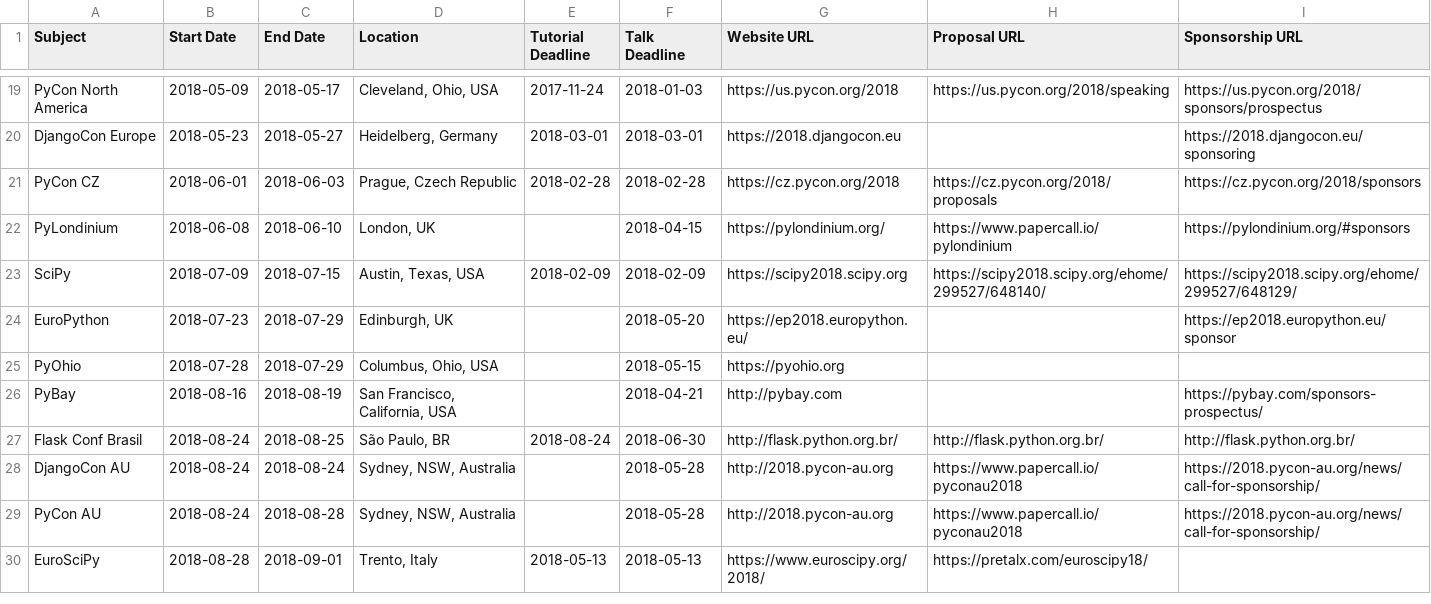
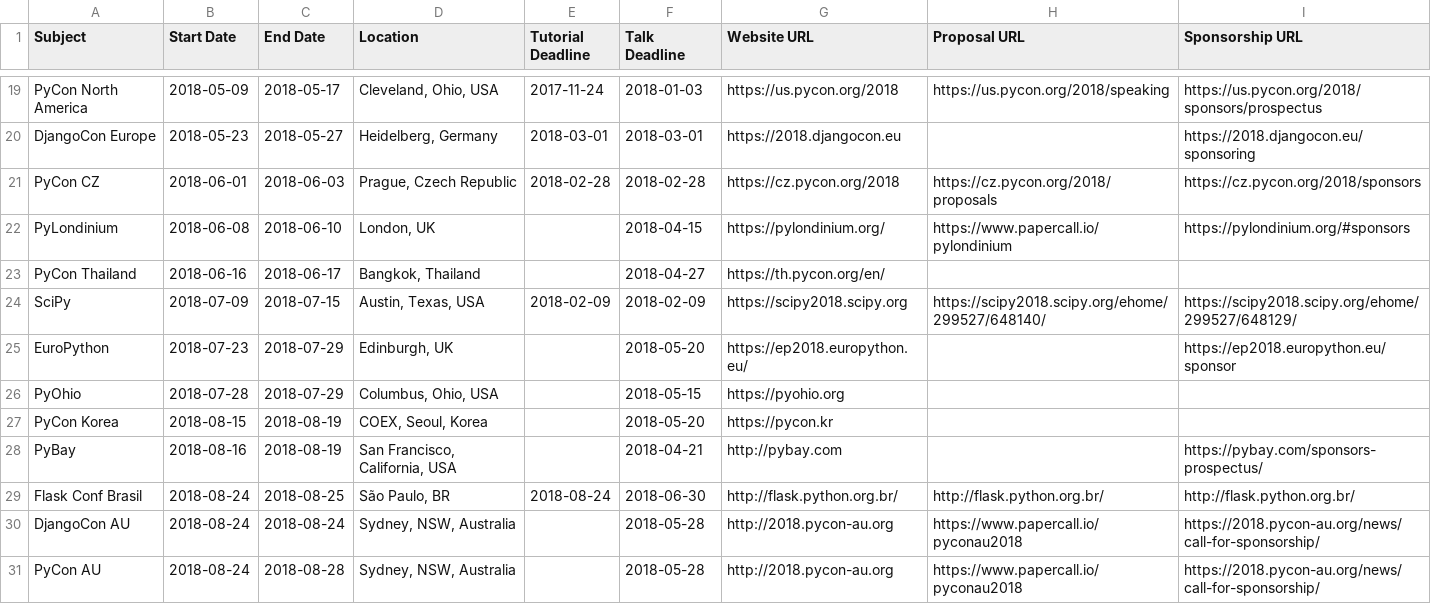
Before and after one commit to python-organizers/conferences, a CSV file: 2018.csv, drawn as a sheet; only a part is shown, gaps mark what is left out; the shorter side is filled out with more unchanged rows; the diff names each change by its address in the sheet, - before the commit and + after, or states it on an @@ line.

Commit message:
Added PyCon Thailand and PyCon Korea

```diff
--- a/2018.csv
+++ b/2018.csv
+row 23: PyCon Thailand | 2018-06-16 | 2018-06-17 | Bangkok, Thailand |  | 2018-04-27 | https://th.pycon.org/en/
+row 27: PyCon Korea | 2018-08-15 | 2018-08-19 | COEX, Seoul, Korea |  | 2018-05-20 | https://pycon.kr
```
